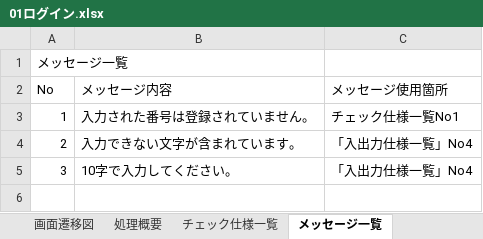
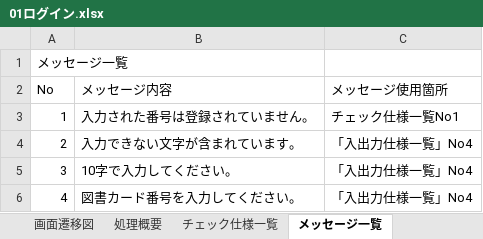
Before and after one commit to groove-yasuda/library_yasuda, an Excel workbook: 設計書/01ログイン.xlsx, sheet メッセージ一覧, drawn as a sheet; values as stored, in another font and other column widths than the file's, no borders; the diff names each change by its address in the sheet, - before the commit and + after, or states it on an @@ line.

```diff
--- a/設計書/01ログイン.xlsx (sheet メッセージ一覧)
+++ b/設計書/01ログイン.xlsx (sheet メッセージ一覧)
+row 6: 4 | 図書カード番号を入力してください。 | 「入出力仕様一覧」No4
```
Also changed, not shown: sheet 変更履歴, sheet 処理概要, 1 other file.
